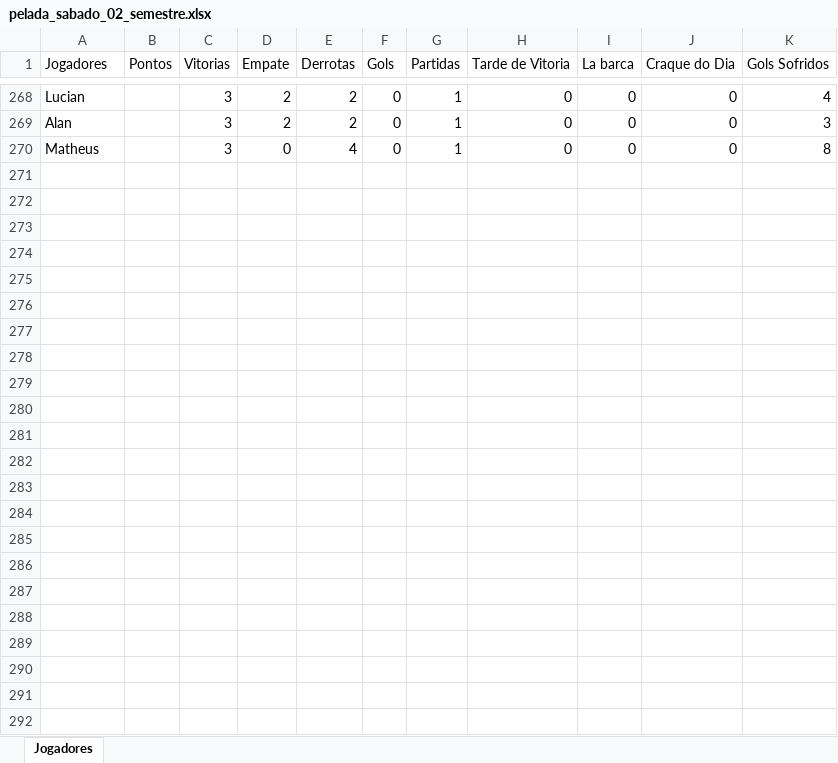
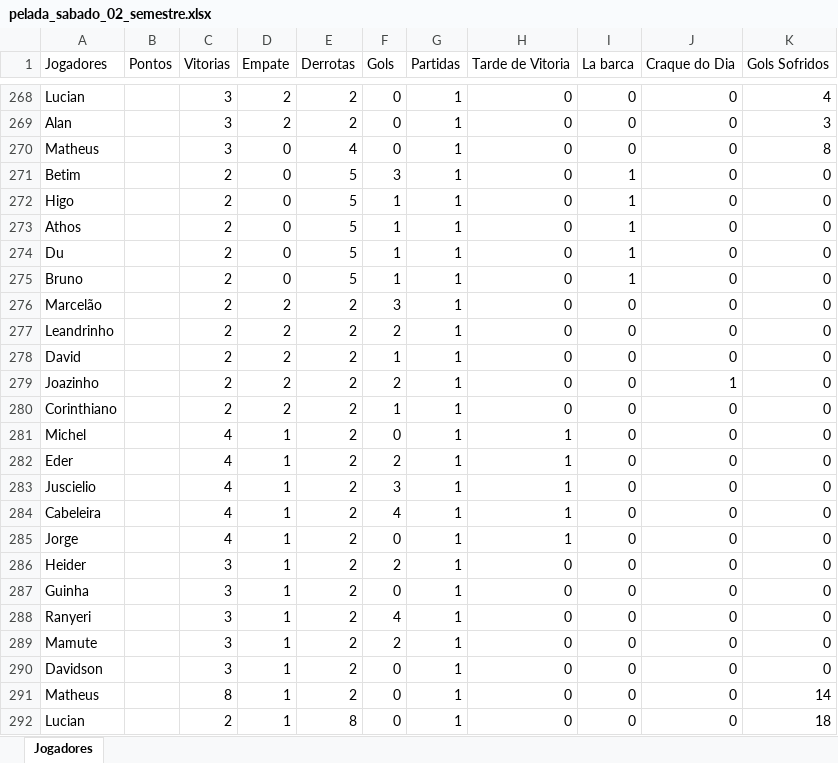
Before and after one commit to Fernando-Almeida23/Pelada_sabado, an Excel workbook: pelada_sabado_02_semestre.xlsx, sheet Jogadores, drawn as a sheet; only a part is shown, gaps mark what is left out; values as stored, in another font and other column widths than the file's, no borders; the diff names each change by its address in the sheet, - before the commit and + after, or states it on an @@ line.

```diff
--- a/pelada_sabado_02_semestre.xlsx (sheet Jogadores)
+++ b/pelada_sabado_02_semestre.xlsx (sheet Jogadores)
+row 271: Betim |  | 2 | 0 | 5 | 3 | 1 | 0 | 1 | 0 | 0
+row 272: Higo |  | 2 | 0 | 5 | 1 | 1 | 0 | 1 | 0 | 0
+row 273: Athos |  | 2 | 0 | 5 | 1 | 1 | 0 | 1 | 0 | 0
+row 274: Du |  | 2 | 0 | 5 | 1 | 1 | 0 | 1 | 0 | 0
+row 275: Bruno |  | 2 | 0 | 5 | 1 | 1 | 0 | 1 | 0 | 0
+row 276: Marcelão |  | 2 | 2 | 2 | 3 | 1 | 0 | 0 | 0 | 0
+row 277: Leandrinho |  | 2 | 2 | 2 | 2 | 1 | 0 | 0 | 0 | 0
+row 278: David |  | 2 | 2 | 2 | 1 | 1 | 0 | 0 | 0 | 0
+row 279: Joazinho |  | 2 | 2 | 2 | 2 | 1 | 0 | 0 | 1 | 0
+row 280: Corinthiano |  | 2 | 2 | 2 | 1 | 1 | 0 | 0 | 0 | 0
+row 281: Michel |  | 4 | 1 | 2 | 0 | 1 | 1 | 0 | 0 | 0
+row 282: Eder |  | 4 | 1 | 2 | 2 | 1 | 1 | 0 | 0 | 0
+row 283: Juscielio |  | 4 | 1 | 2 | 3 | 1 | 1 | 0 | 0 | 0
+row 284: Cabeleira |  | 4 | 1 | 2 | 4 | 1 | 1 | 0 | 0 | 0
+row 285: Jorge |  | 4 | 1 | 2 | 0 | 1 | 1 | 0 | 0 | 0
+row 286: Heider |  | 3 | 1 | 2 | 2 | 1 | 0 | 0 | 0 | 0
+row 287: Guinha |  | 3 | 1 | 2 | 0 | 1 | 0 | 0 | 0 | 0
+row 288: Ranyeri |  | 3 | 1 | 2 | 4 | 1 | 0 | 0 | 0 | 0
+row 289: Mamute |  | 3 | 1 | 2 | 2 | 1 | 0 | 0 | 0 | 0
+row 290: Davidson |  | 3 | 1 | 2 | 0 | 1 | 0 | 0 | 0 | 0
+row 291: Matheus |  | 8 | 1 | 2 | 0 | 1 | 0 | 0 | 0 | 14
+row 292: Lucian |  | 2 | 1 | 8 | 0 | 1 | 0 | 0 | 0 | 18
```
Also changed, not shown: 1 other file.
